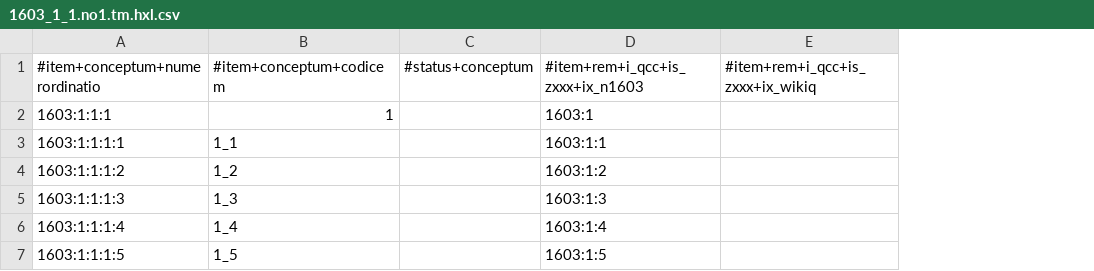
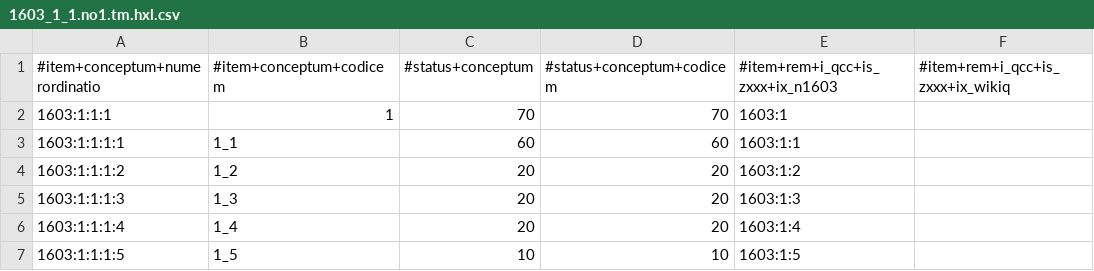
Before and after one commit to EticaAI/lexicographi-sine-finibus, a CSV file: officinam/1603/1/1/1603_1_1.no1.tm.hxl.csv, drawn as a sheet; only a part is shown; removed rows and columns are numbered as before the commit, all else as after; the diff covers the shown part only; the diff names each change by its address in the sheet, - before the commit and + after, or states it on an @@ line.

Commit message:
#status+conceptum+codicem < 10 not exported by default

```diff
--- a/officinam/1603/1/1/1603_1_1.no1.tm.hxl.csv
+++ b/officinam/1603/1/1/1603_1_1.no1.tm.hxl.csv
-column C, row 1: #status+conceptum
+column C, rows 1-7: #status+conceptum | 70 | 60 | 20 | 20 | 20 | 10
+column D, rows 1-7: #status+conceptum+codicem | 70 | 60 | 20 | 20 | 20 | 10
```
Also changed, not shown: 9 removed rows elsewhere in this file, 3 other files.
